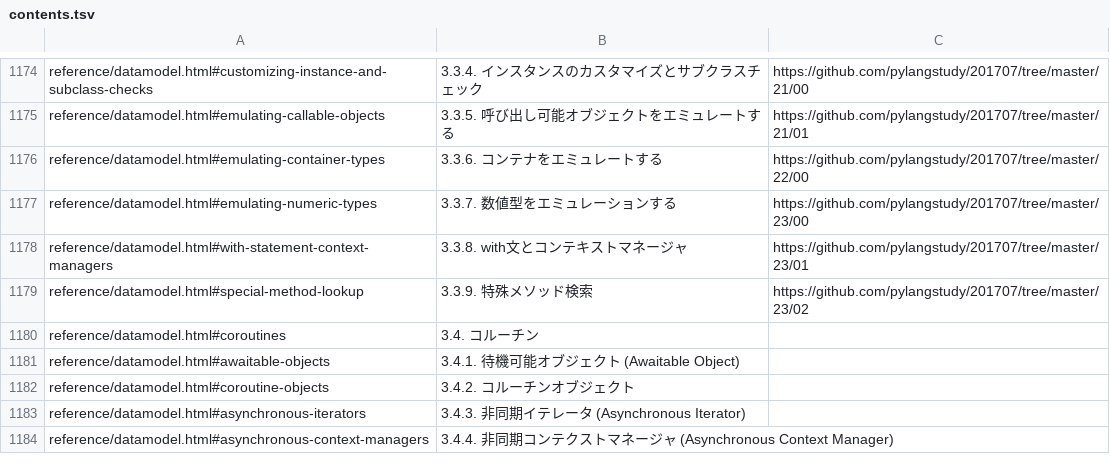
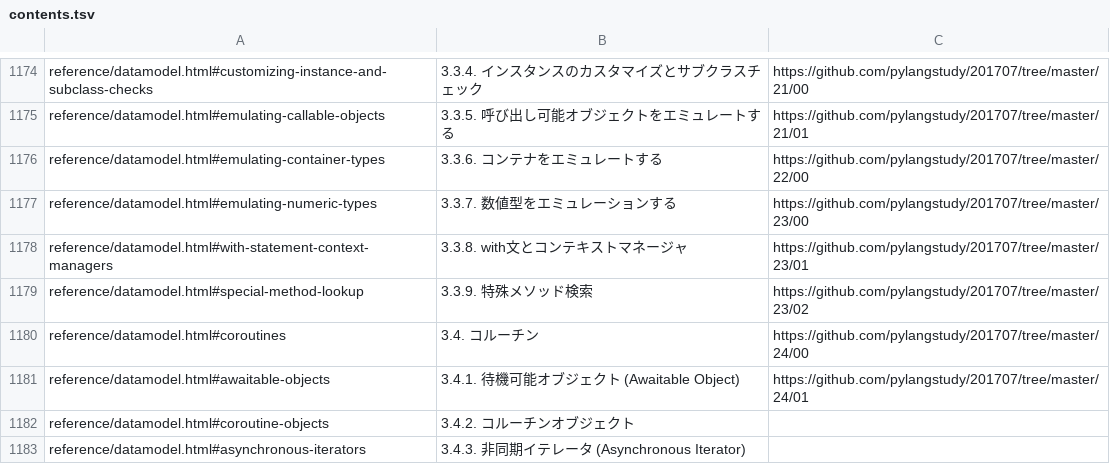
Before and after one commit to pylangstudy/docs.python.jp.Progress.v0, a TSV file: docs/contents.tsv, drawn as a sheet; only a part is shown, gaps mark what is left out; the shorter side is filled out with more unchanged rows.

Commit message:
https://docs.python.jp/3/reference/datamodel.html#awaitable-objects

```diff
--- a/docs/contents.tsv
+++ b/docs/contents.tsv
@@ -1179,4 +1179,4 @@ reference/datamodel.html#with-statement-context-managers	3.3.8. with文とコン
 reference/datamodel.html#special-method-lookup	3.3.9. 特殊メソッド検索	https://github.com/pylangstudy/201707/tree/master/23/02
-reference/datamodel.html#coroutines	3.4. コルーチン	
-reference/datamodel.html#awaitable-objects	3.4.1. 待機可能オブジェクト (Awaitable Object)	
+reference/datamodel.html#coroutines	3.4. コルーチン	https://github.com/pylangstudy/201707/tree/master/24/00
+reference/datamodel.html#awaitable-objects	3.4.1. 待機可能オブジェクト (Awaitable Object)	https://github.com/pylangstudy/201707/tree/master/24/01
 reference/datamodel.html#coroutine-objects	3.4.2. コルーチンオブジェクト	
```
